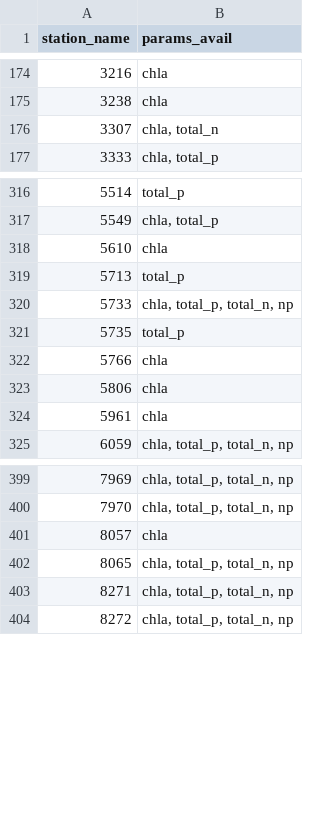
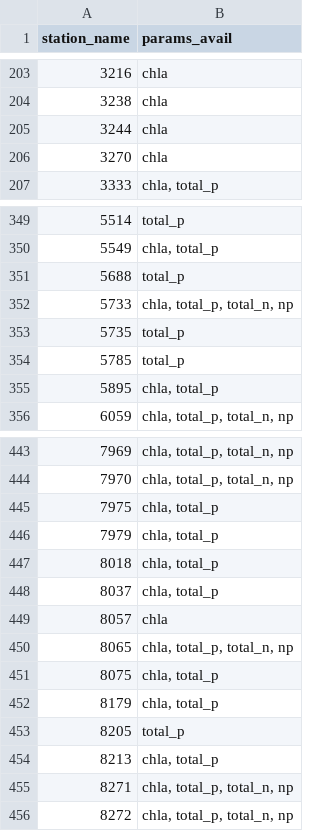
Before and after one commit to USEPA/ri_wq_trends, a CSV file: data/lagosne_avail_data_stations.csv, drawn as a sheet; only a part is shown, gaps mark what is left out; the diff covers the shown part only.

```diff
--- a/data/lagosne_avail_data_stations.csv
+++ b/data/lagosne_avail_data_stations.csv
@@ -175,3 +204,4 @@ station_name,params_avail
 3238,chla
-3307,"chla, total_n"
+3244,chla
+3270,chla
 3333,"chla, total_p"
@@ -317,9 +350,7 @@ station_name,params_avail
 5549,"chla, total_p"
-5610,chla
-5713,total_p
+5688,total_p
 5733,"chla, total_p, total_n, np"
 5735,total_p
-5766,chla
-5806,chla
-5961,chla
+5785,total_p
+5895,"chla, total_p"
 6059,"chla, total_p, total_n, np"
@@ -400,4 +444,12 @@ station_name,params_avail
 7970,"chla, total_p, total_n, np"
+7975,"chla, total_p"
+7979,"chla, total_p"
+8018,"chla, total_p"
+8037,"chla, total_p"
 8057,chla
 8065,"chla, total_p, total_n, np"
+8075,"chla, total_p"
+8179,"chla, total_p"
+8205,total_p
+8213,"chla, total_p"
 8271,"chla, total_p, total_n, np"
```
Also changed, not shown: 66 added rows, 8 removed rows and 15 edited cells elsewhere in this file, 10 other files.
